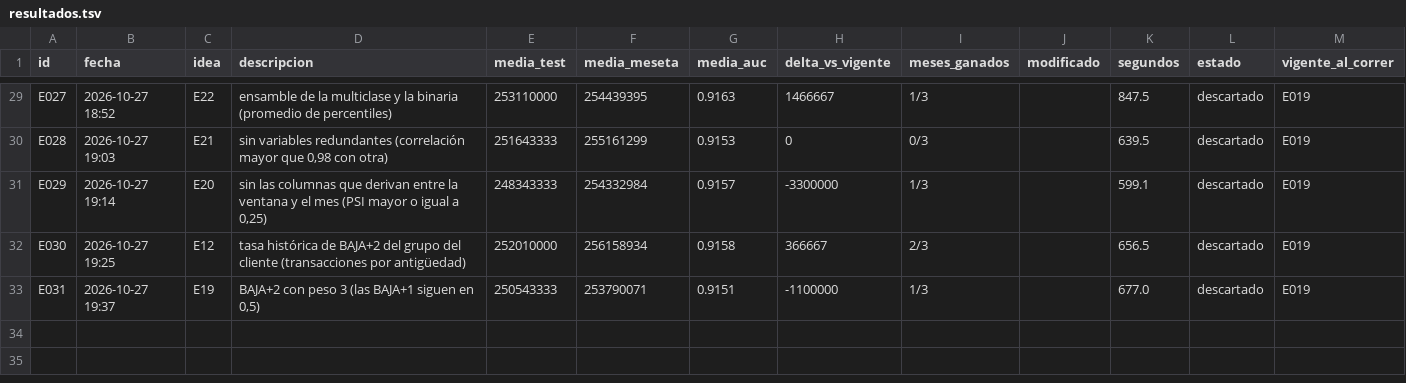
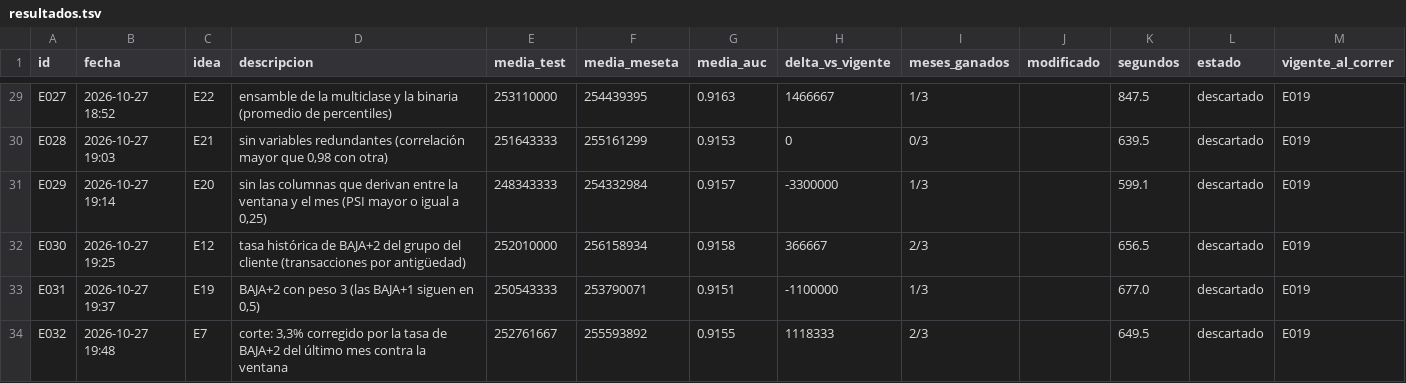
Before and after one commit to emavaldez/expautoresearch, a TSV file: resultados.tsv, drawn as a sheet; only a part is shown, gaps mark what is left out; the diff names each change by its address in the sheet, - before the commit and + after, or states it on an @@ line.

Commit message:
E032: corte: 3,3% corregido por la tasa de BAJA+2 del último mes contra la ventana (descartado)

```diff
--- a/resultados.tsv
+++ b/resultados.tsv
+row 34: E032 | 2026-10-27 19:48 | E7 | corte: 3,3% corregido por la tasa de BAJA+2 del último mes contra la ventana | 252761667 | 255593892 | 0.9155 | 1118333 | 2/3 |  | 649.5 | descartado | E019
```
Also changed, not shown: ideas.tsv, 5 other files.
